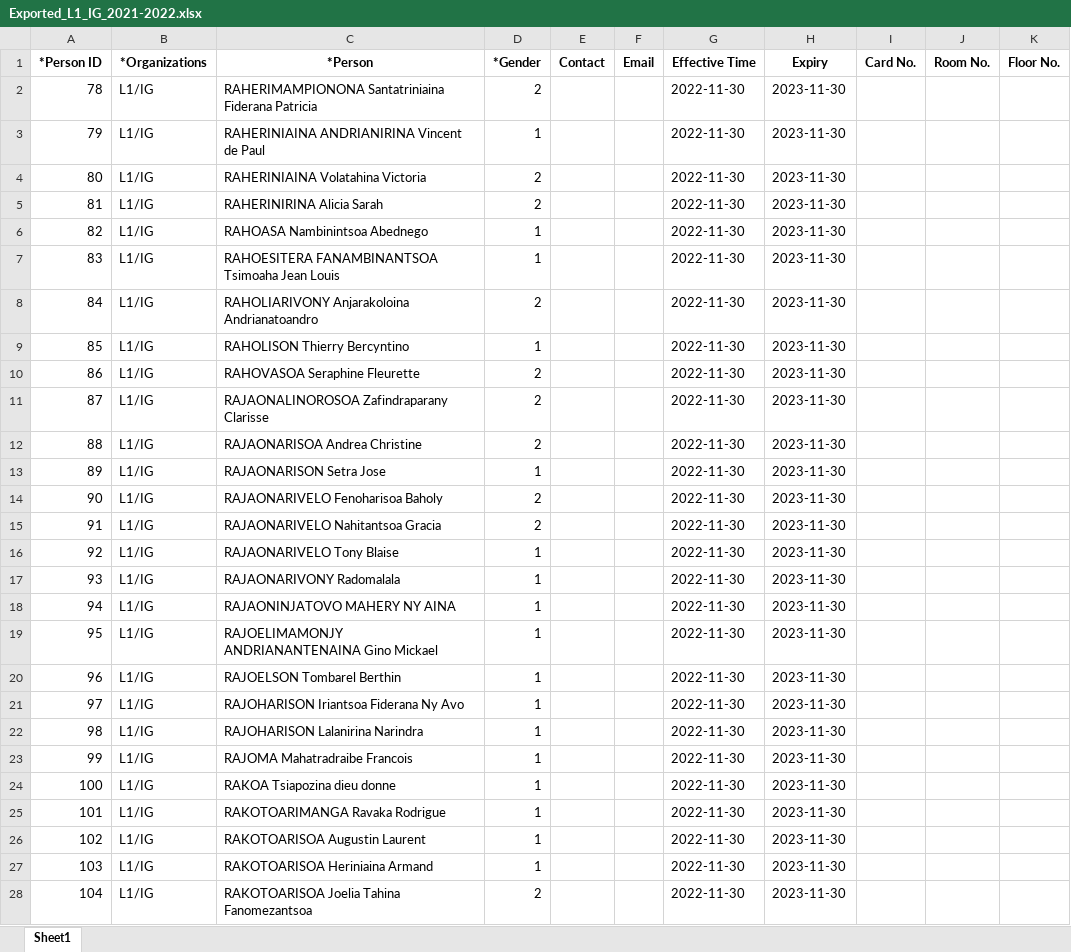
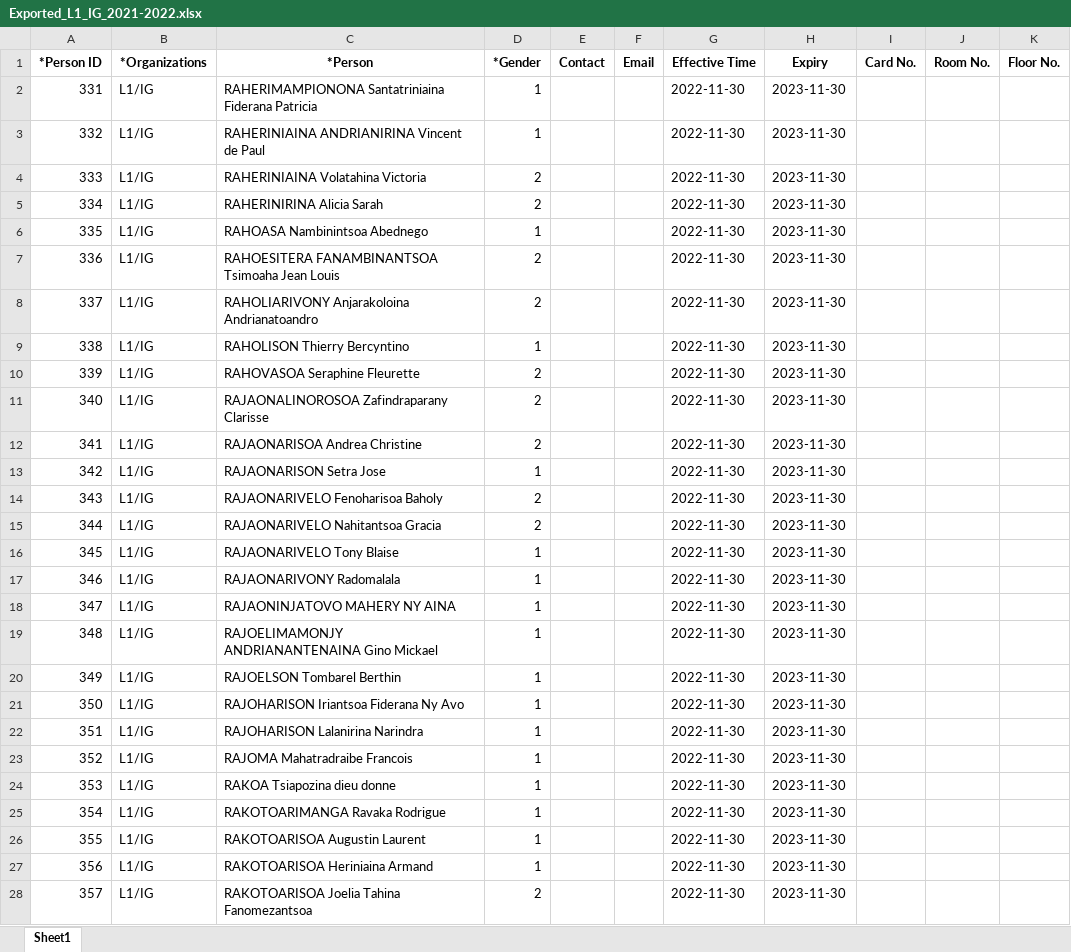
Before and after one commit to Loyolan/fingerprint-pointing, an Excel workbook: back-end/fingerprint_pointing/media/export_data/Exported_L1_IG_2021-2022.xlsx, sheet Sheet1, drawn as a sheet; only a part is shown; values as stored, in another font and other column widths than the file's, no borders; the diff covers the shown part only; the diff names each change by its address in the sheet, - before the commit and + after, or states it on an @@ line.

```diff
--- a/back-end/fingerprint_pointing/media/export_data/Exported_L1_IG_2021-2022.xlsx (sheet Sheet1)
+++ b/back-end/fingerprint_pointing/media/export_data/Exported_L1_IG_2021-2022.xlsx (sheet Sheet1)
-A2 (*Person ID): 78
+A2 (*Person ID): 331
-D2 (*Gender): 2
+D2 (*Gender): 1
-A3 (*Person ID): 79
+A3 (*Person ID): 332
-A4 (*Person ID): 80
+A4 (*Person ID): 333
-A5 (*Person ID): 81
+A5 (*Person ID): 334
-A6 (*Person ID): 82
+A6 (*Person ID): 335
-A7 (*Person ID): 83
+A7 (*Person ID): 336
-D7 (*Gender): 1
+D7 (*Gender): 2
-A8 (*Person ID): 84
+A8 (*Person ID): 337
-A9 (*Person ID): 85
+A9 (*Person ID): 338
-A10 (*Person ID): 86
+A10 (*Person ID): 339
-A11 (*Person ID): 87
+A11 (*Person ID): 340
-A12 (*Person ID): 88
+A12 (*Person ID): 341
-A13 (*Person ID): 89
+A13 (*Person ID): 342
-A14 (*Person ID): 90
+A14 (*Person ID): 343
-A15 (*Person ID): 91
+A15 (*Person ID): 344
-A16 (*Person ID): 92
+A16 (*Person ID): 345
-A17 (*Person ID): 93
+A17 (*Person ID): 346
-A18 (*Person ID): 94
+A18 (*Person ID): 347
-A19 (*Person ID): 95
+A19 (*Person ID): 348
-A20 (*Person ID): 96
+A20 (*Person ID): 349
-A21 (*Person ID): 97
+A21 (*Person ID): 350
-A22 (*Person ID): 98
+A22 (*Person ID): 351
-A23 (*Person ID): 99
+A23 (*Person ID): 352
-A24 (*Person ID): 100
+A24 (*Person ID): 353
-A25 (*Person ID): 101
+A25 (*Person ID): 354
-A26 (*Person ID): 102
+A26 (*Person ID): 355
-A27 (*Person ID): 103
+A27 (*Person ID): 356
-A28 (*Person ID): 104
+A28 (*Person ID): 357
```
Also changed, not shown: 11 edited cells elsewhere in this sheet, back-end/fingerprint_pointing/media/excel_data/L1_IG_2021-2022.xlsx, 12 other files.
